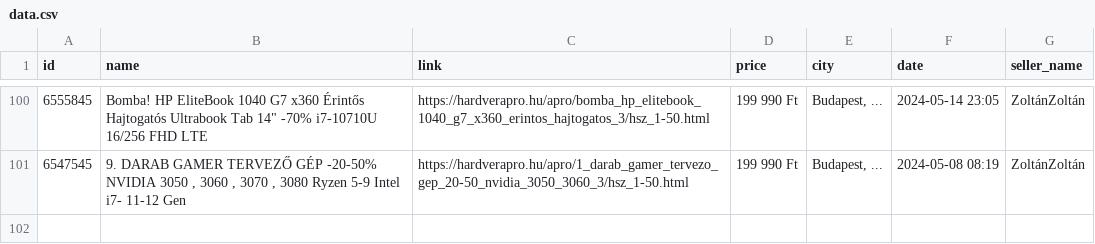
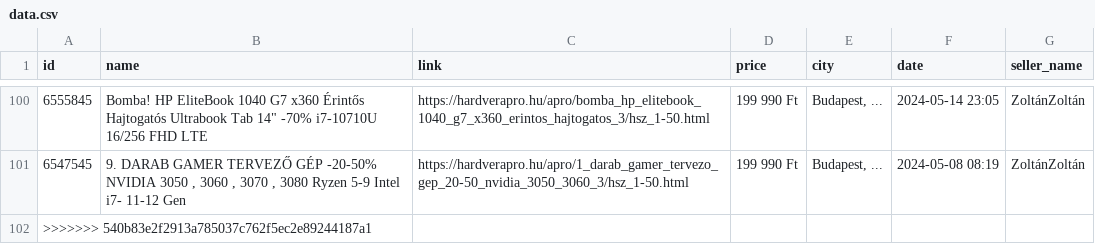
Before and after one commit to snowbrood/hardvera-scraper, a CSV file: data.csv, drawn as a sheet; only a part is shown, gaps mark what is left out.

```diff
--- a/data.csv
+++ b/data.csv
@@ -101 +101,2 @@ id,name,link,price,city,date,seller_name
 6547545,"9. DARAB GAMER TERVEZŐ GÉP -20-50% NVIDIA 3050 , 3060 , 3070 , 3080 Ryzen 5-9 Intel i7- 11-12 Gen",https://hardverapro.hu/apro/1_darab_gamer_tervezo_gep_20-50_nvidia_3050_3060_3/hsz_1-50.html,199 990 Ft,"Budapest, ...", 2024-05-08 08:19,ZoltánZoltán
+>>>>>>> 540b83e2f2913a785037c762f5ec2e89244187a1
```
Also changed, not shown: 2 other files.
